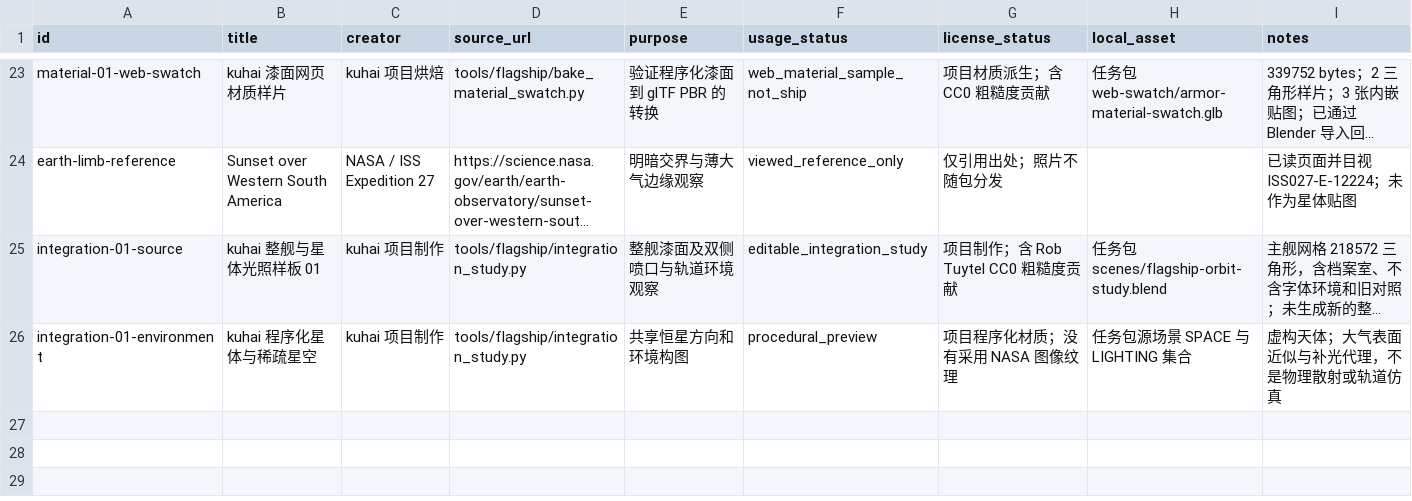
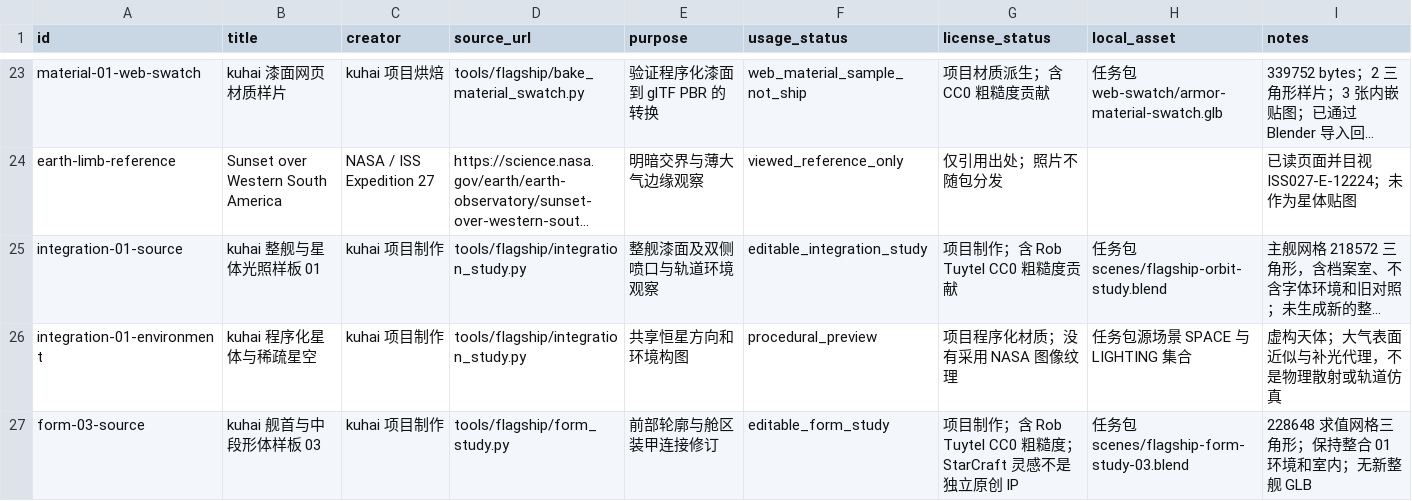
Before and after one commit to kuhaiyongcun-droid/Shirone, a CSV file: docs/kuhai/assets/registry.csv, drawn as a sheet; only a part is shown, gaps mark what is left out; long unchanged cells end in ….

Commit message:
feat(flagship): refine forebody and midship shape
Replace the boxy forebody with swept shoulders and a tapered prow.
Fit the archive shell into the midship while preserving its interior.
Add matched-light comparisons, portable scripts, clearance checks and delivery records.

```diff
--- a/docs/kuhai/assets/registry.csv
+++ b/docs/kuhai/assets/registry.csv
@@ -26 +26,2 @@
 "integration-01-environment","kuhai 程序化星体与稀疏星空","kuhai 项目制作","tools/flagship/integration_study.py","共享恒星方向和环境构图","procedural_preview","项目程序化材质；没有采用 NASA 图像纹理","任务包源场景 SPACE 与 LIGHTING 集合","虚构天体；大气表面近似与补光代理，不是物理散射或轨道仿真"
+"form-03-source","kuhai 舰首与中段形体样板 03","kuhai 项目制作","tools/flagship/form_study.py","前部轮廓与舱区装甲连接修订","editable_form_study","项目制作；含 Rob Tuytel CC0 粗糙度；StarCraft 灵感不是独立原创 IP","任务包 scenes/flagship-form-study-03.blend","228648 求值网格三角形；保持整合 01 环境和室内；无新整舰 GLB"
```
Also changed, not shown: 13 other files.
